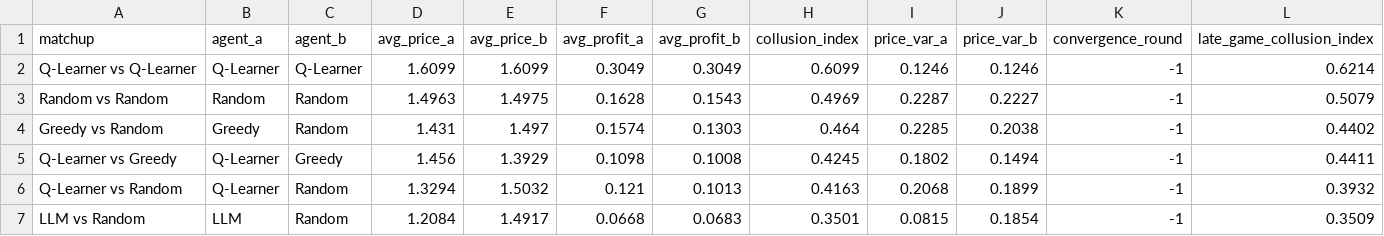
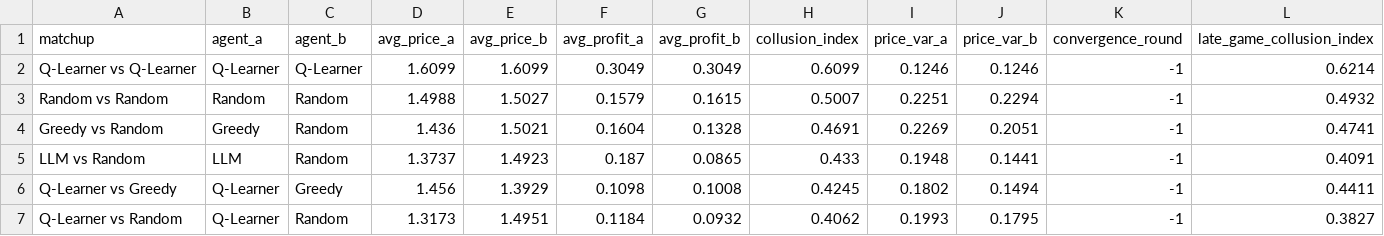
Before and after one commit to MiloshKirovski/market-iq, a CSV file: data/results.csv, drawn as a sheet; only a part is shown; the diff covers the shown part only.

Commit message:
Added elimination rounds and plotted resuts

```diff
--- a/data/results.csv
+++ b/data/results.csv
@@ -2,6 +2,6 @@ matchup,agent_a,agent_b,avg_price_a,avg_price_b,avg_profit_a,avg_profit_b,collus
 Q-Learner vs Q-Learner,Q-Learner,Q-Learner,1.6099,1.6099,0.3049,0.3049,0.6099,0.1246,0.1246,-1,0.6214
-Random vs Random,Random,Random,1.4963,1.4975,0.1628,0.1543,0.4969,0.2287,0.2227,-1,0.5079
-Greedy vs Random,Greedy,Random,1.431,1.497,0.1574,0.1303,0.464,0.2285,0.2038,-1,0.4402
+Random vs Random,Random,Random,1.4988,1.5027,0.1579,0.1615,0.5007,0.2251,0.2294,-1,0.4932
+Greedy vs Random,Greedy,Random,1.436,1.5021,0.1604,0.1328,0.4691,0.2269,0.2051,-1,0.4741
+LLM vs Random,LLM,Random,1.3737,1.4923,0.187,0.0865,0.433,0.1948,0.1441,-1,0.4091
 Q-Learner vs Greedy,Q-Learner,Greedy,1.456,1.3929,0.1098,0.1008,0.4245,0.1802,0.1494,-1,0.4411
-Q-Learner vs Random,Q-Learner,Random,1.3294,1.5032,0.121,0.1013,0.4163,0.2068,0.1899,-1,0.3932
-LLM vs Random,LLM,Random,1.2084,1.4917,0.0668,0.0683,0.3501,0.0815,0.1854,-1,0.3509
+Q-Learner vs Random,Q-Learner,Random,1.3173,1.4951,0.1184,0.0932,0.4062,0.1993,0.1795,-1,0.3827
```
Also changed, not shown: 26 edited cells elsewhere in this file, 11 other files.
